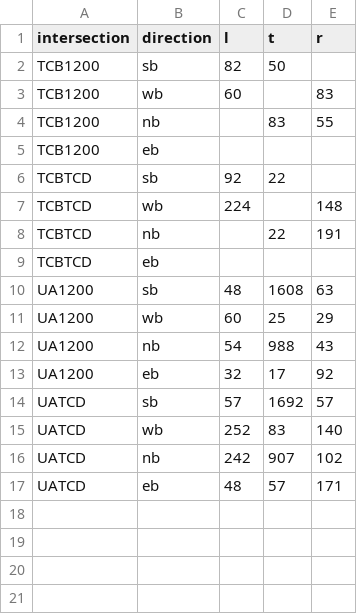
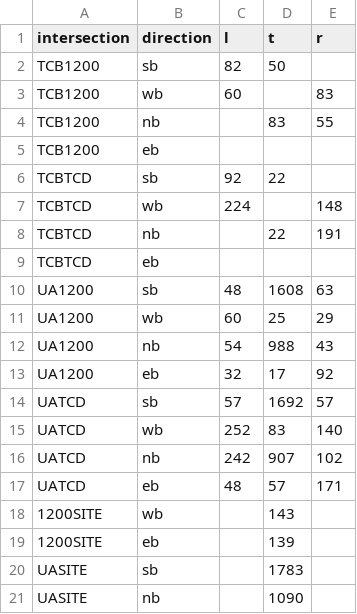
Before and after one commit to atchley-sha/664TP, a CSV file: data/traffic_counts.csv, drawn as a sheet; the diff names each change by its address in the sheet, - before the commit and + after, or states it on an @@ line.

```diff
--- a/data/traffic_counts.csv
+++ b/data/traffic_counts.csv
+row 18: 1200SITE | wb |  | 143
+row 19: 1200SITE | eb |  | 139
+row 20: UASITE | sb |  | 1783
+row 21: UASITE | nb |  | 1090
```
Also changed, not shown: data/access_XN.csv, data/intersection_coords.csv, 12 other files.
